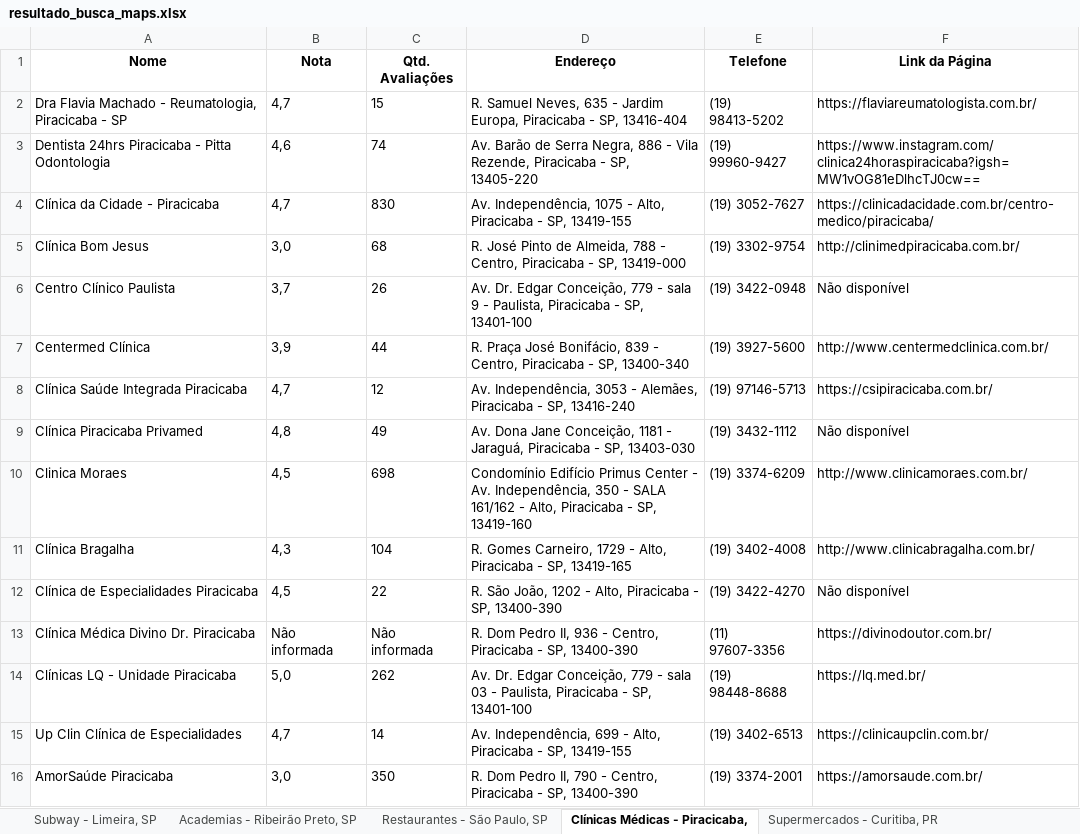
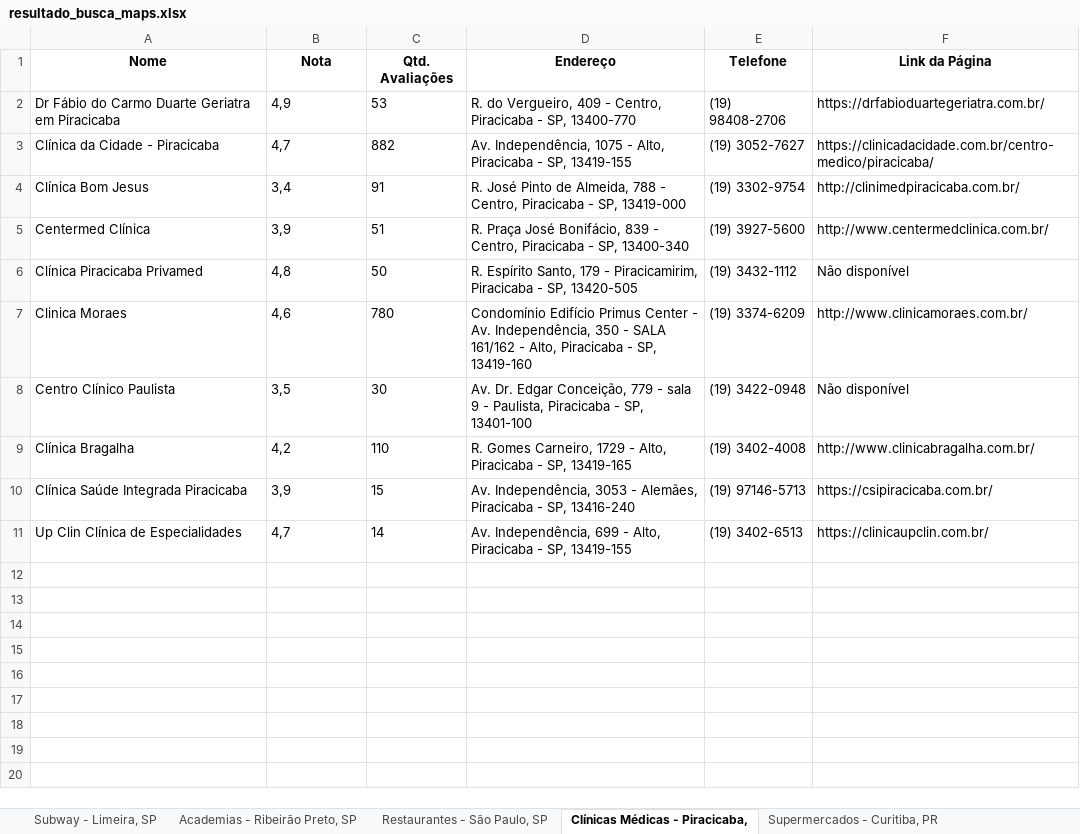
Before and after one commit to Ricardo-de-Araujo/Projeto-RPA-Buscar-Estabelecimentos-Google-Maps, an Excel workbook: app/saida/resultado_busca_maps.xlsx, sheet Clínicas Médicas - Piracicaba,, drawn as a sheet; values as stored, in another font and other column widths than the file's, no borders; removed rows and columns are numbered as before the commit, all else as after; the diff names each change by its address in the sheet, - before the commit and + after, or states it on an @@ line.

```diff
--- a/app/saida/resultado_busca_maps.xlsx (sheet Clínicas Médicas - Piracicaba,)
+++ b/app/saida/resultado_busca_maps.xlsx (sheet Clínicas Médicas - Piracicaba,)
-row 2: Dra Flavia Machado - Reumatologia, Piracicaba - SP | 4,7 | 15 | R. Samuel Neves, 635 - Jardim Europa, Piracicaba - SP, 13416-404 | (19) 98413-5202 | https://flaviareumatologista.com.br/
-row 3: Dentista 24hrs Piracicaba - Pitta Odontologia | 4,6 | 74 | Av. Barão de Serra Negra, 886 - Vila Rezende, Piracicaba - SP, 13405-220 | (19) 99960-9427 | https://www.instagram.com/clinica24horaspiracicaba?igsh=MW1vOG81eDlhcTJ0cw==
+row 2: Dr Fábio do Carmo Duarte Geriatra em Piracicaba | 4,9 | 53 | R. do Vergueiro, 409 - Centro, Piracicaba - SP, 13400-770 | (19) 98408-2706 | https://drfabioduartegeriatra.com.br/
-C3 (Qtd. Avaliações): 830
+C3 (Qtd. Avaliações): 882
-B4 (Nota): 3,0
+B4 (Nota): 3,4
-C4 (Qtd. Avaliações): 68
+C4 (Qtd. Avaliações): 91
-row 6: Centro Clínico Paulista | 3,7 | 26 | Av. Dr. Edgar Conceição, 779 - sala 9 - Paulista, Piracicaba - SP, 13401-100 | (19) 3422-0948 | Não disponível
-C5 (Qtd. Avaliações): 44
+C5 (Qtd. Avaliações): 51
-row 8: Clínica Saúde Integrada Piracicaba | 4,7 | 12 | Av. Independência, 3053 - Alemães, Piracicaba - SP, 13416-240 | (19) 97146-5713 | https://csipiracicaba.com.br/
-C6 (Qtd. Avaliações): 49
+C6 (Qtd. Avaliações): 50
-D6 (Endereço): Av. Dona Jane Conceição, 1181 - Jaraguá, Piracicaba - SP, 13403-030
+D6 (Endereço): R. Espírito Santo, 179 - Piracicamirim, Piracicaba - SP, 13420-505
-B7 (Nota): 4,5
+B7 (Nota): 4,6
-C7 (Qtd. Avaliações): 698
+C7 (Qtd. Avaliações): 780
+row 8: Centro Clínico Paulista | 3,5 | 30 | Av. Dr. Edgar Conceição, 779 - sala 9 - Paulista, Piracicaba - SP, 13401-100 | (19) 3422-0948 | Não disponível
-B9 (Nota): 4,3
+B9 (Nota): 4,2
-C9 (Qtd. Avaliações): 104
+C9 (Qtd. Avaliações): 110
-row 12: Clínica de Especialidades Piracicaba | 4,5 | 22 | R. São João, 1202 - Alto, Piracicaba - SP, 13400-390 | (19) 3422-4270 | Não disponível
-row 13: Clínica Médica Divino Dr. Piracicaba | Não informada | Não informada | R. Dom Pedro II, 936 - Centro, Piracicaba - SP, 13400-390 | (11) 97607-3356 | https://divinodoutor.com.br/
-row 14: Clínicas LQ - Unidade Piracicaba | 5,0 | 262 | Av. Dr. Edgar Conceição, 779 - sala 03 - Paulista, Piracicaba - SP, 13401-100 | (19) 98448-8688 | https://lq.med.br/
+row 10: Clínica Saúde Integrada Piracicaba | 3,9 | 15 | Av. Independência, 3053 - Alemães, Piracicaba - SP, 13416-240 | (19) 97146-5713 | https://csipiracicaba.com.br/
-row 16: AmorSaúde Piracicaba | 3,0 | 350 | R. Dom Pedro II, 790 - Centro, Piracicaba - SP, 13400-390 | (19) 3374-2001 | https://amorsaude.com.br/
```
Also changed, not shown: sheet Restaurantes - São Paulo, SP, sheet Academias - Ribeirão Preto, SP, sheet Supermercados - Curitiba, PR, sheet Barbearias - Belo Horizonte, MG, sheet Subway - Limeira, SP, 5 other files.
